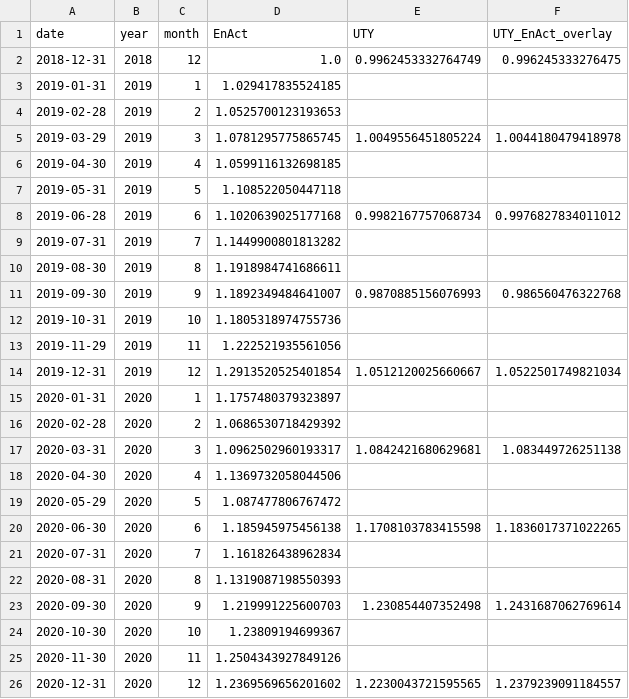
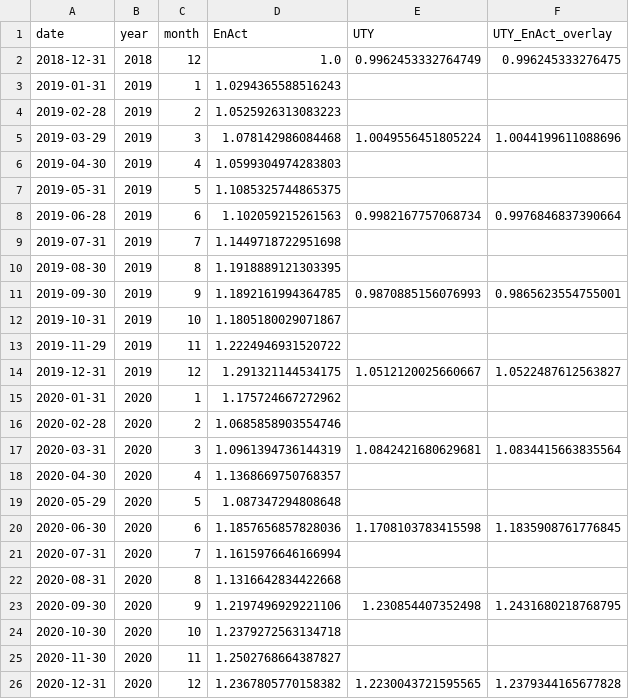
Before and after one commit to rmi-electricity/enact-dashboards, a CSV file: performance_comparison.csv, drawn as a sheet; only a part is shown; the diff covers the shown part only.

```diff
--- a/performance_comparison.csv
+++ b/performance_comparison.csv
@@ -2,25 +2,25 @@ date,year,month,EnAct,UTY,UTY_EnAct_overlay
 2018-12-31,2018,12,1.0,0.9962453332764749,0.996245333276475
-2019-01-31,2019,1,1.029417835524185,,
-2019-02-28,2019,2,1.0525700123193653,,
-2019-03-29,2019,3,1.0781295775865745,1.0049556451805224,1.0044180479418978
-2019-04-30,2019,4,1.0599116132698185,,
-2019-05-31,2019,5,1.108522050447118,,
-2019-06-28,2019,6,1.1020639025177168,0.9982167757068734,0.9976827834011012
-2019-07-31,2019,7,1.1449900801813282,,
-2019-08-30,2019,8,1.1918984741686611,,
-2019-09-30,2019,9,1.1892349484641007,0.9870885156076993,0.986560476322768
-2019-10-31,2019,10,1.1805318974755736,,
-2019-11-29,2019,11,1.222521935561056,,
-2019-12-31,2019,12,1.2913520525401854,1.0512120025660667,1.0522501749821034
-2020-01-31,2020,1,1.1757480379323897,,
-2020-02-28,2020,2,1.0686530718429392,,
-2020-03-31,2020,3,1.0962502960193317,1.0842421680629681,1.083449726251138
-2020-04-30,2020,4,1.1369732058044506,,
-2020-05-29,2020,5,1.087477806767472,,
-2020-06-30,2020,6,1.185945975456138,1.1708103783415598,1.1836017371022265
-2020-07-31,2020,7,1.161826438962834,,
-2020-08-31,2020,8,1.1319087198550393,,
-2020-09-30,2020,9,1.219991225600703,1.230854407352498,1.2431687062769614
-2020-10-30,2020,10,1.23809194699367,,
-2020-11-30,2020,11,1.2504343927849126,,
-2020-12-31,2020,12,1.2369569656201602,1.2230043721595565,1.2379239091184557
+2019-01-31,2019,1,1.0294365588516243,,
+2019-02-28,2019,2,1.0525926313083223,,
+2019-03-29,2019,3,1.078142986084468,1.0049556451805224,1.0044199611088696
+2019-04-30,2019,4,1.0599304974283803,,
+2019-05-31,2019,5,1.1085325744865375,,
+2019-06-28,2019,6,1.102059215261563,0.9982167757068734,0.9976846837390664
+2019-07-31,2019,7,1.1449718722951698,,
+2019-08-30,2019,8,1.1918889121303395,,
+2019-09-30,2019,9,1.1892161994364785,0.9870885156076993,0.9865623554755001
+2019-10-31,2019,10,1.1805180029071867,,
+2019-11-29,2019,11,1.2224946931520722,,
+2019-12-31,2019,12,1.291321144534175,1.0512120025660667,1.0522487612563827
+2020-01-31,2020,1,1.175724667272962,,
+2020-02-28,2020,2,1.0685858903554746,,
+2020-03-31,2020,3,1.0961394736144319,1.0842421680629681,1.0834415663835564
+2020-04-30,2020,4,1.1368669750768357,,
+2020-05-29,2020,5,1.087347294808648,,
+2020-06-30,2020,6,1.1857656857828036,1.1708103783415598,1.1835908761776845
+2020-07-31,2020,7,1.1615976646166994,,
+2020-08-31,2020,8,1.1316642834422668,,
+2020-09-30,2020,9,1.2197496929221106,1.230854407352498,1.2431680218768795
+2020-10-30,2020,10,1.2379272563134718,,
+2020-11-30,2020,11,1.2502768664387827,,
+2020-12-31,2020,12,1.2367805770158382,1.2230043721595565,1.2379344165677828
```
Also changed, not shown: 25 edited cells elsewhere in this file, cost_carbon_by_ticker.csv, cost_carbon_by_utility_id_irp.csv, 7 other files.
